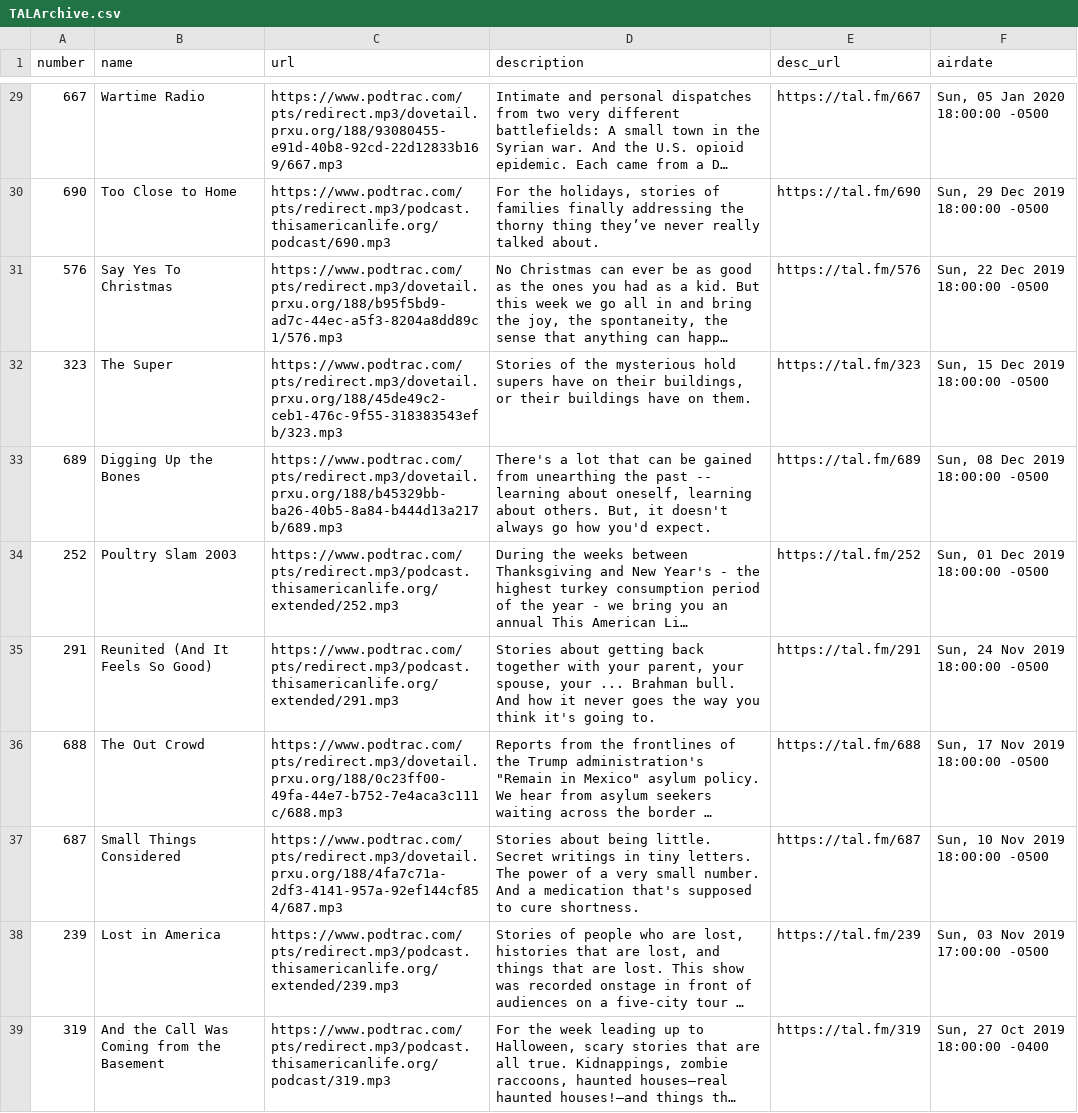
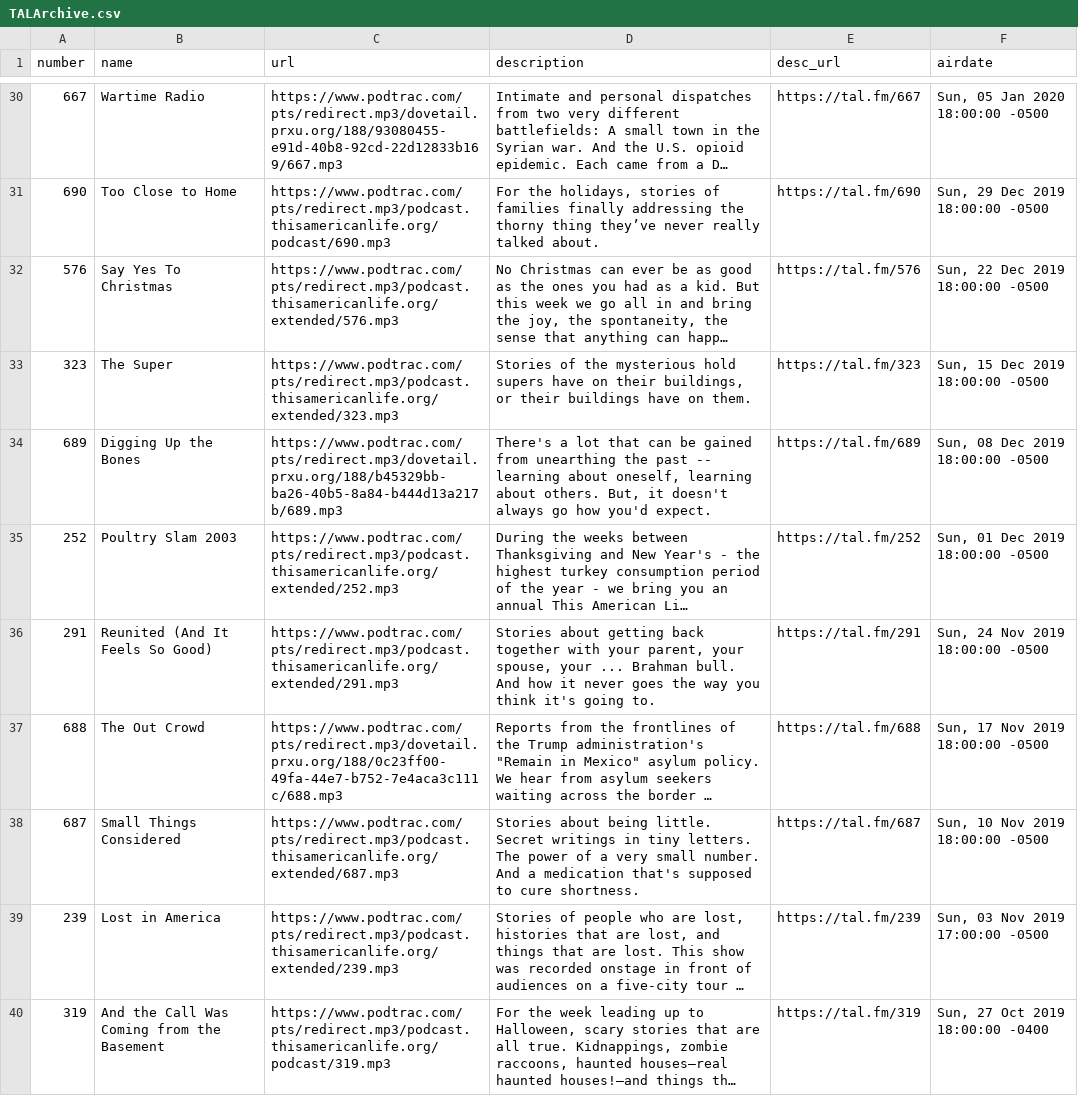
Before and after one commit to dcadata/this-american-life-archive, a CSV file: TALArchive.csv, drawn as a sheet; only a part is shown, gaps mark what is left out; long unchanged cells end in …; addresses are those after the commit; the diff covers the shown part only; the diff names each change by its address in the sheet, - before the commit and + after, or states it on an @@ line.

```diff
--- a/TALArchive.csv
+++ b/TALArchive.csv
-C32 (url): https://www.podtrac.com/pts/redirect.mp3/dovetail.prxu.org/188/b95f5bd9-ad7c-44ec-a5f3-8204a8dd89c1/576.mp3
+C32 (url): https://www.podtrac.com/pts/redirect.mp3/podcast.thisamericanlife.org/extended/576.mp3
-C33 (url): https://www.podtrac.com/pts/redirect.mp3/dovetail.prxu.org/188/45de49c2-ceb1-476c-9f55-318383543efb/323.mp3
+C33 (url): https://www.podtrac.com/pts/redirect.mp3/podcast.thisamericanlife.org/extended/323.mp3
-C38 (url): https://www.podtrac.com/pts/redirect.mp3/dovetail.prxu.org/188/4fa7c71a-2df3-4141-957a-92ef144cf854/687.mp3
+C38 (url): https://www.podtrac.com/pts/redirect.mp3/podcast.thisamericanlife.org/extended/687.mp3
```
Also changed, not shown: 1 added row and 35 edited cells elsewhere in this file, TALArchive_master.csv, ref_eps_with_multiple_urls.csv, 2 other files.
